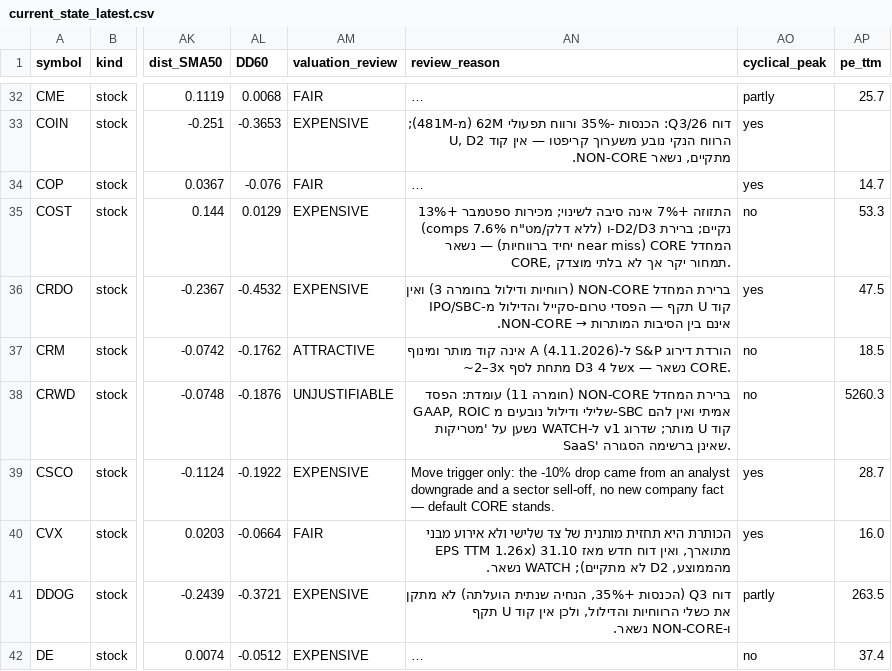
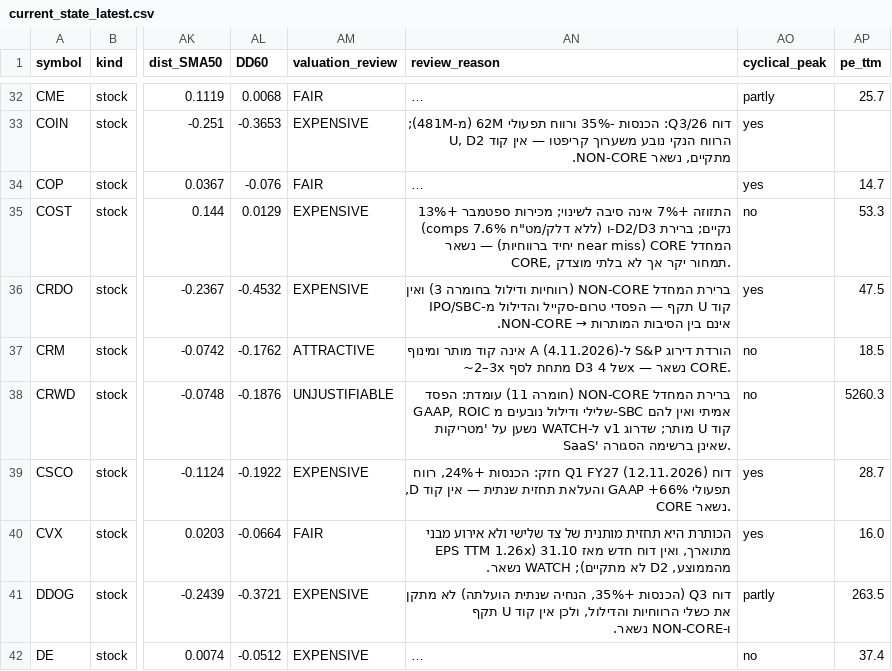
Before and after one commit to Liornim/spmo-market-bridge, a CSV file: core/current_state_latest.csv, drawn as a sheet; only a part is shown, gaps mark what is left out; long unchanged cells end in …; the diff covers the shown part only; the diff names each change by its address in the sheet, - before the commit and + after, or states it on an @@ line.

```diff
--- a/core/current_state_latest.csv
+++ b/core/current_state_latest.csv
-AN39 (review_reason): Move trigger only: the -10% drop came from an analyst downgrade and a sector sell-off, no new company fact — default CORE stands.
+AN39 (review_reason): דוח Q1 FY27 (12.11.2026) חזק: הכנסות +24%, רווח תפעולי GAAP +66% והעלאת תחזית שנתית — אין קוד D, CORE נשאר.
```
Also changed, not shown: 5 edited cells elsewhere in this file, core/history/state_2026-11-13.csv, 4 other files.
